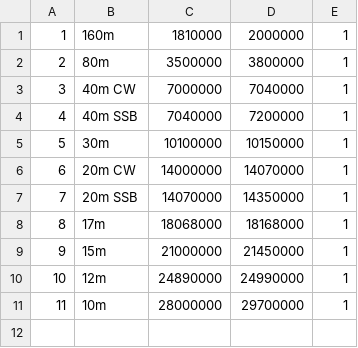
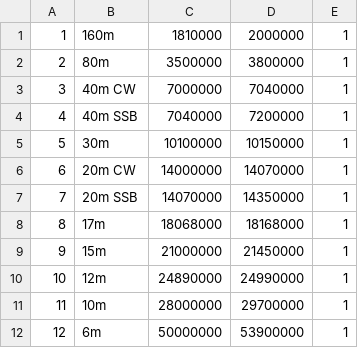
Before and after one commit to strijar/x6100_gui, a CSV file: sql/bands_ham.csv (was sql/bands_r1.csv), drawn as a sheet.

```diff
--- a/sql/bands_r1.csv
+++ b/sql/bands_ham.csv
@@ -11 +11,2 @@
 11	10m	28000000	29700000	1
+12	6m	50000000	53900000	1
```
Also changed, not shown: sql/band_params.csv, sql/bands_broadcast.csv, 2 other files.
